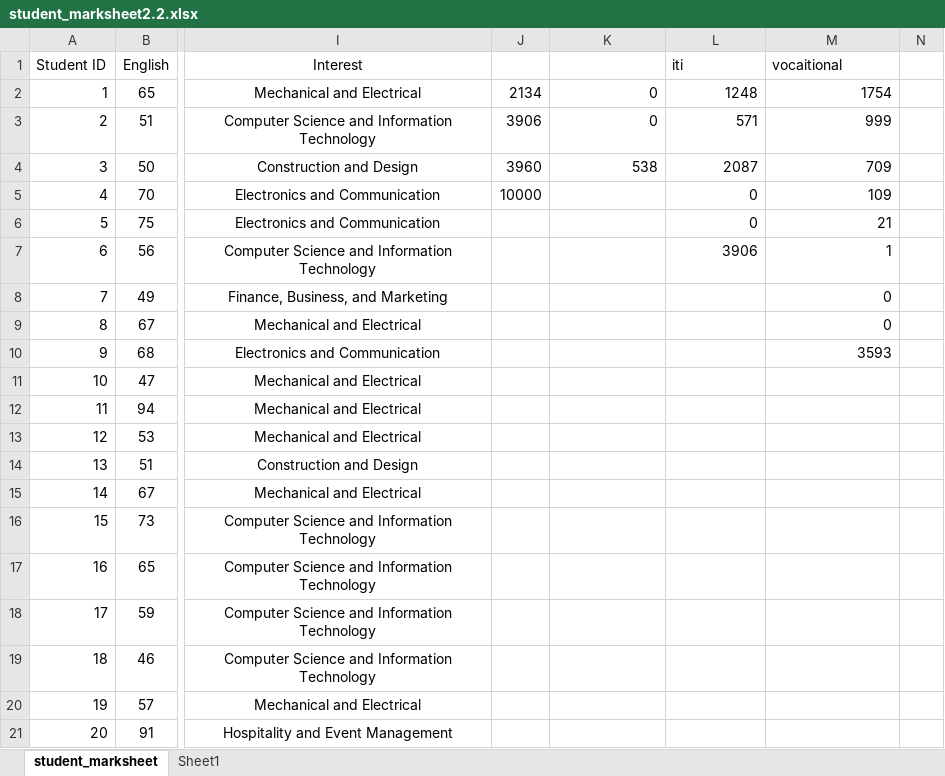
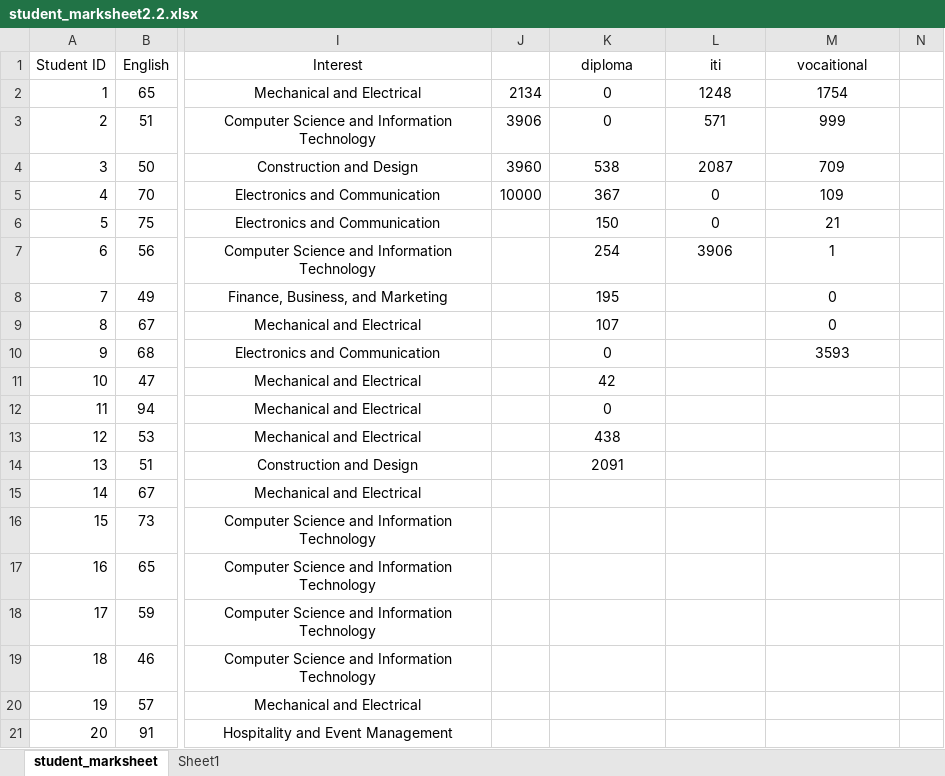
Before and after one commit to tikna1234/minor-project, an Excel workbook: student_marksheet2.2.xlsx, sheet student_marksheet, drawn as a sheet; only a part is shown, gaps mark what is left out; values as stored, in another font and other column widths than the file's, no borders; the diff names each change by its address in the sheet, - before the commit and + after, or states it on an @@ line.

Commit message:
Update student_marksheet2.2.xlsx

```diff
--- a/student_marksheet2.2.xlsx (sheet student_marksheet)
+++ b/student_marksheet2.2.xlsx (sheet student_marksheet)
-K1: (empty)
+K1: diploma
-L1:M1 alignment: left
+L1:M1 alignment: center
-K2:M4 alignment: right
+K2:M4 alignment: center
-K5 (diploma): (empty)
+K5 (diploma): 367
-L5:M7 alignment: right
+L5:M7 alignment: center
-K6 (diploma): (empty)
+K6 (diploma): 150
-K7 (diploma): (empty)
+K7 (diploma): 254
-K8 (diploma): (empty)
+K8 (diploma): 195
-M8:M10 alignment: right
+M8:M10 alignment: center
-K9 (diploma): (empty)
+K9 (diploma): 107
-K10 (diploma): (empty)
+K10 (diploma): 0
-K11 (diploma): (empty)
+K11 (diploma): 42
-K12 (diploma): (empty)
+K12 (diploma): 0
-K13 (diploma): (empty)
+K13 (diploma): 438
-K14 (diploma): (empty)
+K14 (diploma): 2091
```
Also changed, not shown: formulas that keep their value.
